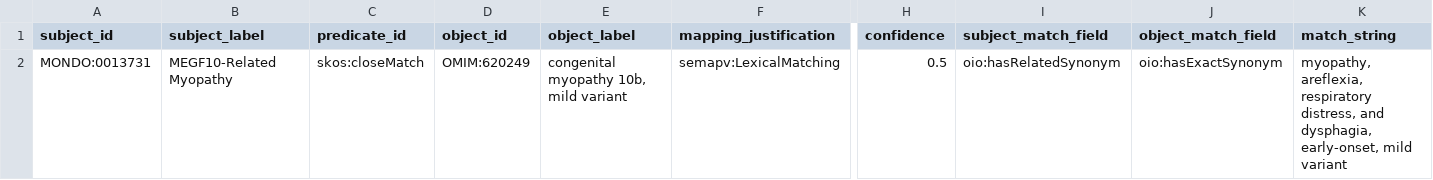
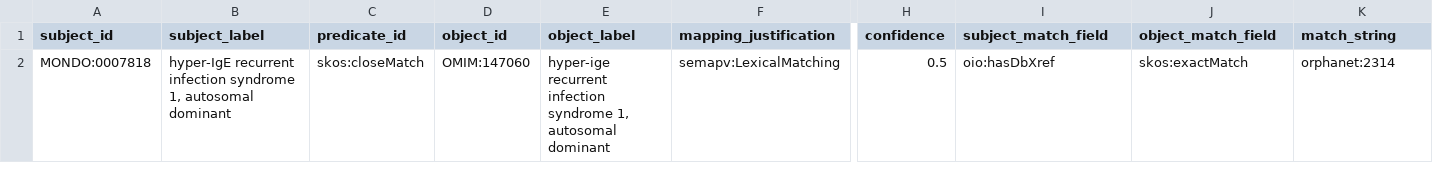
Before and after one commit to monarch-initiative/mondo-ingest, a TSV file: src/ontology/lexmatch/split-mapping-set/mondo_closematch_omim.tsv, drawn as a sheet; only a part is shown, gaps mark what is left out; the diff names each change by its address in the sheet, - before the commit and + after, or states it on an @@ line.

```diff
--- a/src/ontology/lexmatch/split-mapping-set/mondo_closematch_omim.tsv
+++ b/src/ontology/lexmatch/split-mapping-set/mondo_closematch_omim.tsv
-A2 (subject_id): MONDO:0013731
+A2 (subject_id): MONDO:0007818
-B2 (subject_label): MEGF10-Related Myopathy
+B2 (subject_label): hyper-IgE recurrent infection syndrome 1, autosomal dominant
-D2 (object_id): OMIM:620249
+D2 (object_id): OMIM:147060
-E2 (object_label): congenital myopathy 10b, mild variant
+E2 (object_label): hyper-ige recurrent infection syndrome 1, autosomal dominant
-I2 (subject_match_field): oio:hasRelatedSynonym
+I2 (subject_match_field): oio:hasDbXref
-J2 (object_match_field): oio:hasExactSynonym
+J2 (object_match_field): skos:exactMatch
-K2 (match_string): myopathy, areflexia, respiratory distress, and dysphagia, early-onset, mild variant
+K2 (match_string): orphanet:2314
```
Also changed, not shown: src/ontology/lexmatch/split-mapping-set/mondo_closematch_orphanet.tsv, 2 other files.
